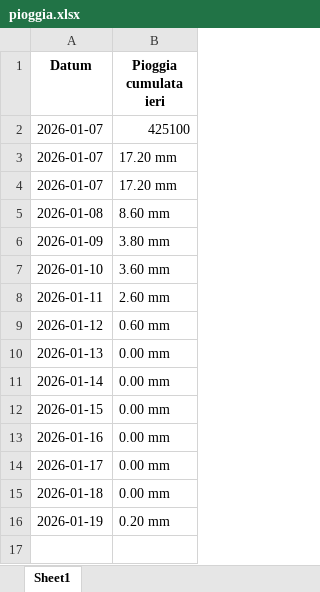
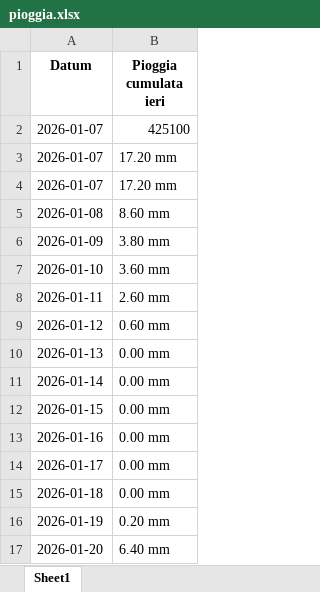
Before and after one commit to thoemix/pioggia-Paduledda, an Excel workbook: pioggia.xlsx, sheet Sheet1, drawn as a sheet; values as stored, in another font and other column widths than the file's, no borders; the diff names each change by its address in the sheet, - before the commit and + after, or states it on an @@ line.

```diff
--- a/pioggia.xlsx (sheet Sheet1)
+++ b/pioggia.xlsx (sheet Sheet1)
+row 17: 2026-01-20 | 6.40 mm
```
